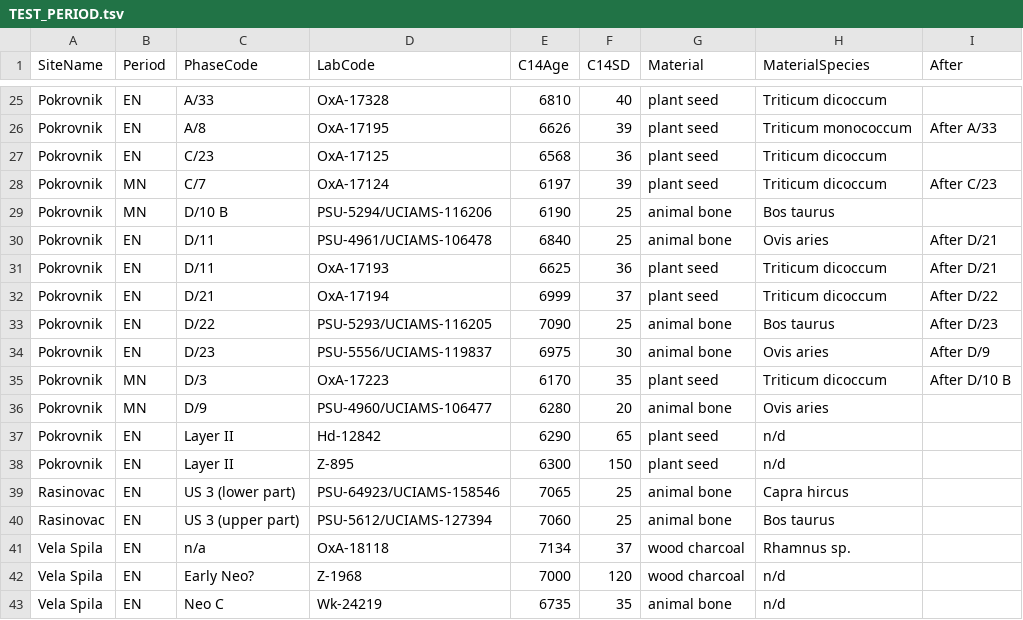
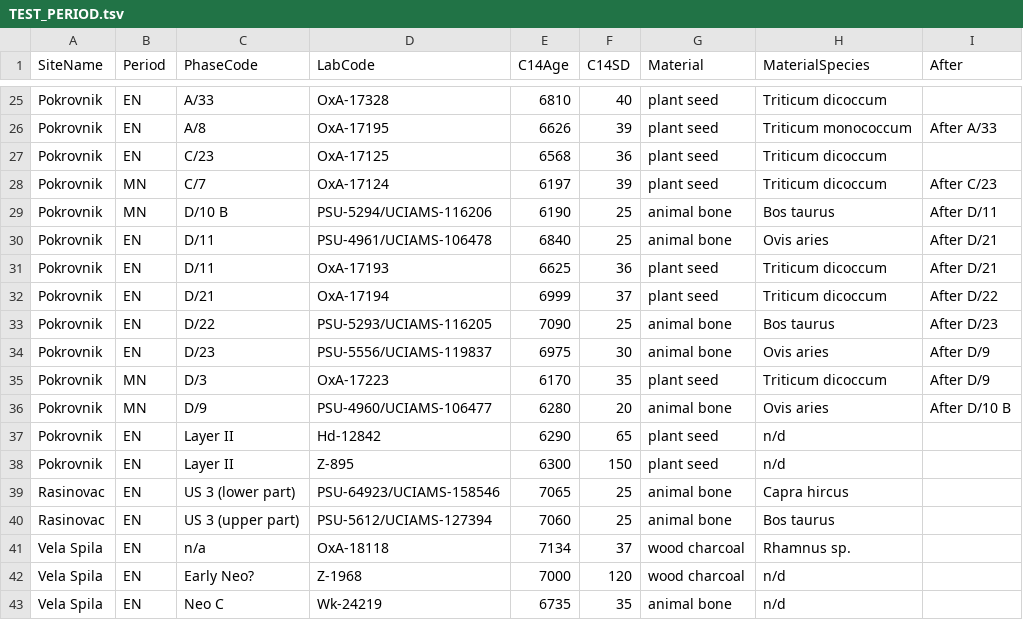
Before and after one commit to historical-time/data-samples, a TSV file: neonet/TEST_PERIOD.tsv, drawn as a sheet; only a part is shown, gaps mark what is left out.

Commit message:
Update TEST_PERIOD.tsv

```diff
--- a/neonet/TEST_PERIOD.tsv
+++ b/neonet/TEST_PERIOD.tsv
@@ -28,3 +28,3 @@ Pokrovnik	EN	C/23	OxA-17125	6568	36	plant seed	Triticum dicoccum
 Pokrovnik	MN	C/7	OxA-17124	6197	39	plant seed	Triticum dicoccum	After C/23
-Pokrovnik	MN	D/10 B	PSU-5294/UCIAMS-116206	6190	25	animal bone	Bos taurus	
+Pokrovnik	MN	D/10 B	PSU-5294/UCIAMS-116206	6190	25	animal bone	Bos taurus	After D/11
 Pokrovnik	EN	D/11	PSU-4961/UCIAMS-106478	6840	25	animal bone	Ovis aries	After D/21
@@ -34,4 +34,4 @@ Pokrovnik	EN	D/22	PSU-5293/UCIAMS-116205	7090	25	animal bone	Bos taurus	After D/
 Pokrovnik	EN	D/23	PSU-5556/UCIAMS-119837	6975	30	animal bone	Ovis aries	After D/9
-Pokrovnik	MN	D/3	OxA-17223	6170	35	plant seed	Triticum dicoccum	After D/10 B
-Pokrovnik	MN	D/9	PSU-4960/UCIAMS-106477	6280	20	animal bone	Ovis aries	
+Pokrovnik	MN	D/3	OxA-17223	6170	35	plant seed	Triticum dicoccum	After D/9
+Pokrovnik	MN	D/9	PSU-4960/UCIAMS-106477	6280	20	animal bone	Ovis aries	After D/10 B
 Pokrovnik	EN	Layer II	Hd-12842	6290	65	plant seed	n/d	
```
